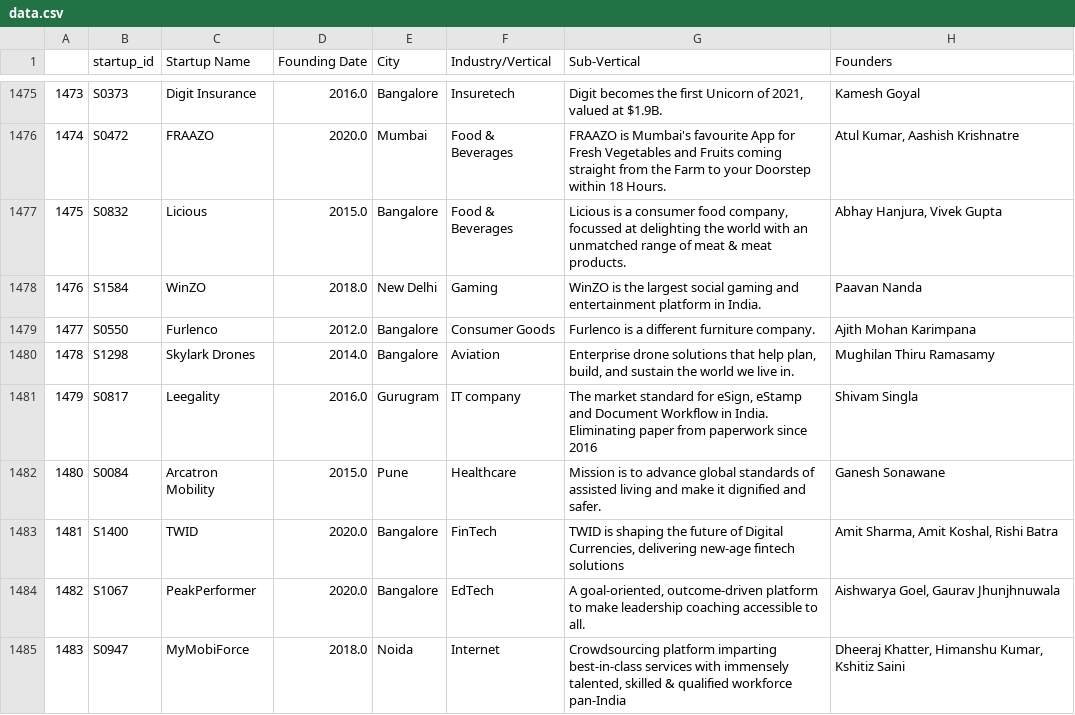
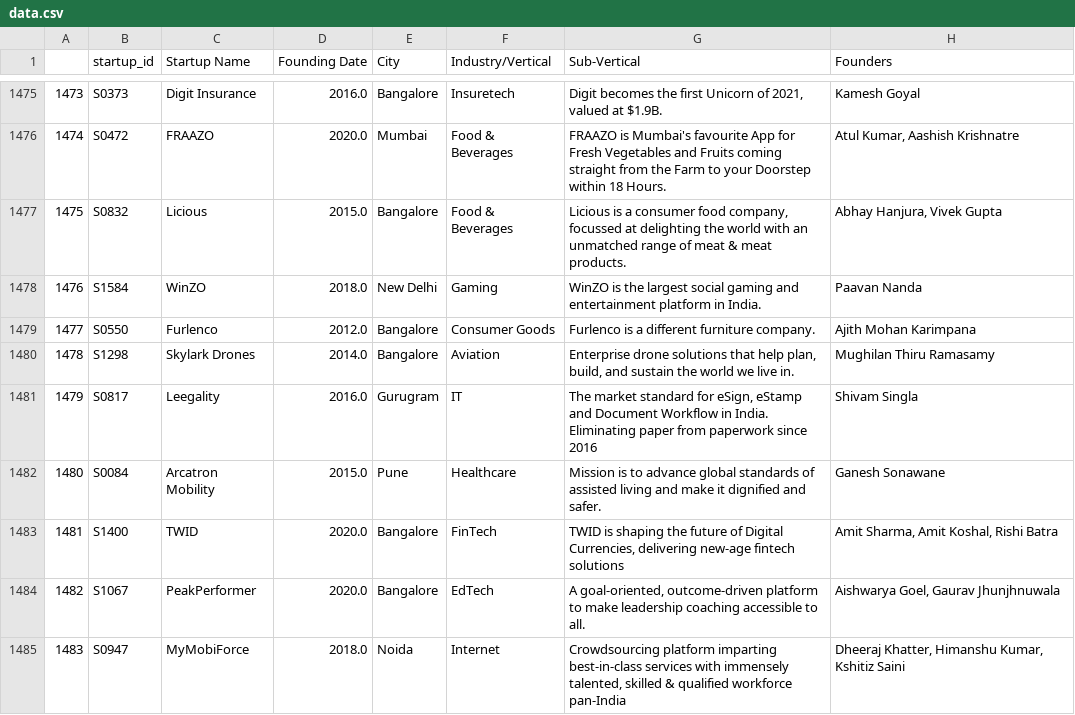
Before and after one commit to abderroufden54/pe, a CSV file: data.csv, drawn as a sheet; only a part is shown, gaps mark what is left out; the diff covers the shown part only; the diff names each change by its address in the sheet, - before the commit and + after, or states it on an @@ line.

Commit message:
Update data.csv

```diff
--- a/data.csv
+++ b/data.csv
-F1481 (Industry/Vertical): IT company
+F1481 (Industry/Vertical): IT
```
Also changed, not shown: 10 edited cells elsewhere in this file.
